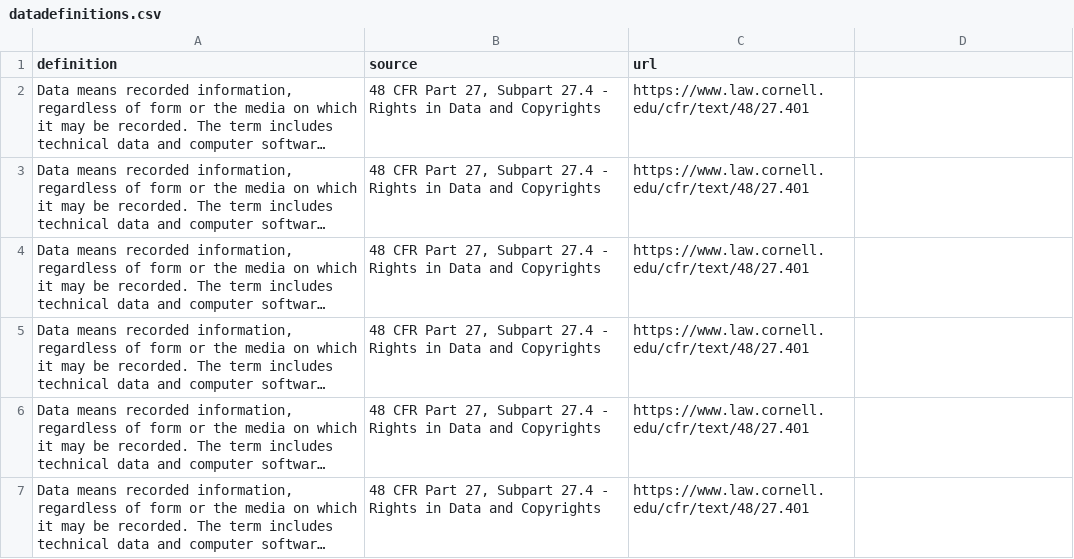
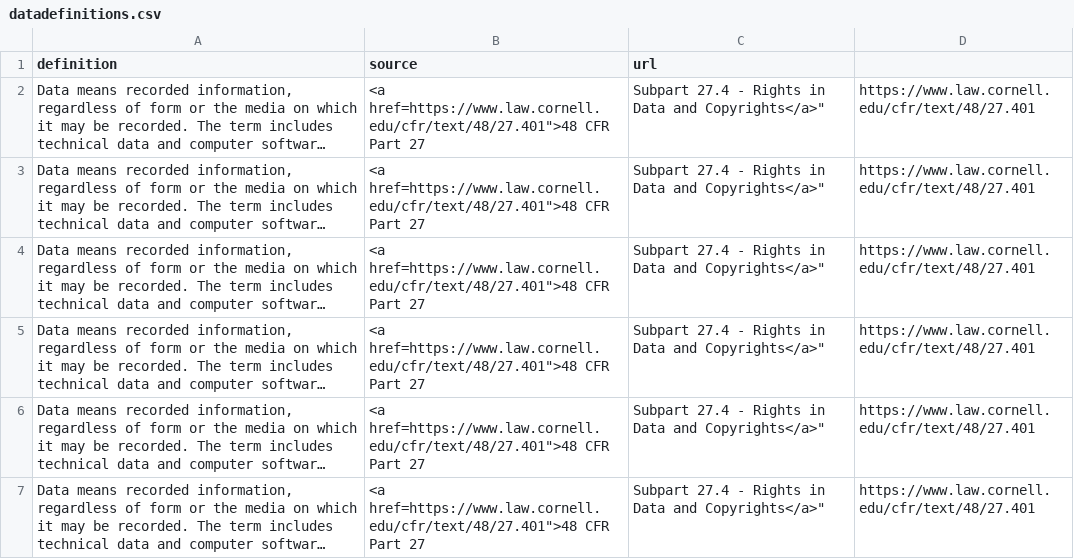
Before and after one commit to rebeccawilliams/whatisdata, a CSV file: datadefinitions.csv, drawn as a sheet; long unchanged cells end in …; the diff names each change by its address in the sheet, - before the commit and + after, or states it on an @@ line.

Commit message:
Update datadefinitions.csv

```diff
--- a/datadefinitions.csv
+++ b/datadefinitions.csv
-B2:B7 (source): 48 CFR Part 27, Subpart 27.4 - Rights in Data and Copyrights
+B2:B7 (source): <a href=https://www.law.cornell.edu/cfr/text/48/27.401">48 CFR Part 27
-C2:C7 (url): https://www.law.cornell.edu/cfr/text/48/27.401
+C2:C7 (url): Subpart 27.4 - Rights in Data and Copyrights</a>"
-D2:D7: (empty)
+D2:D7: https://www.law.cornell.edu/cfr/text/48/27.401
```
